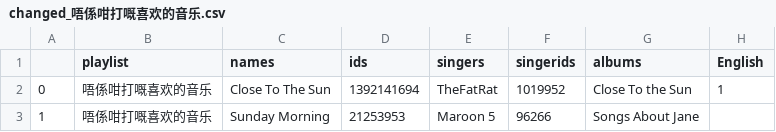
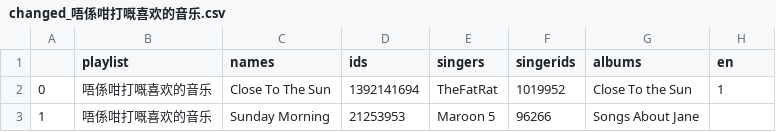
Before and after one commit to JacobOuch/NeteaseMusic, a CSV file: changed_唔係咁打嘅喜欢的音乐.csv, drawn as a sheet; only a part is shown.

```diff
--- a/changed_唔係咁打嘅喜欢的音乐.csv
+++ b/changed_唔係咁打嘅喜欢的音乐.csv
@@ -1,2 +1,2 @@
-,playlist,names,ids,singers,singerids,albums,English
+,playlist,names,ids,singers,singerids,albums,en
 0,唔係咁打嘅喜欢的音乐,Close To The Sun,1392141694,TheFatRat,1019952,Close To the Sun,1
```
Also changed, not shown: 2 other files.
